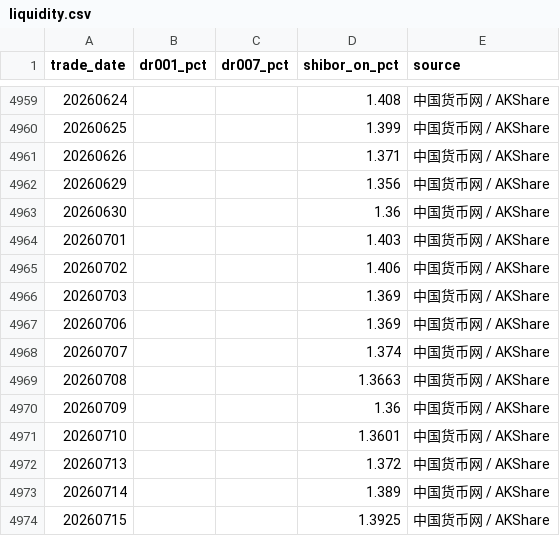
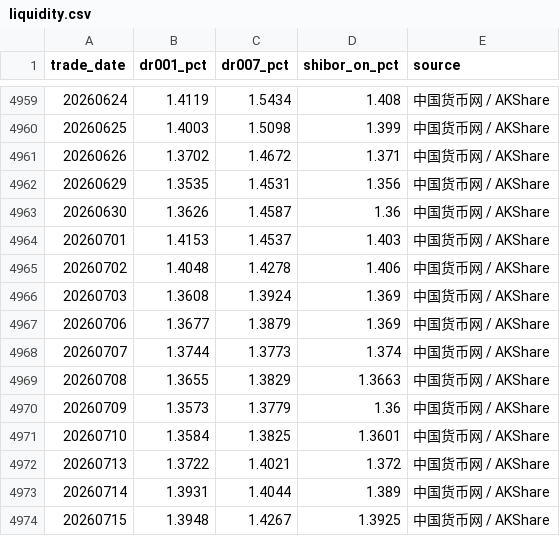
Before and after one commit to yuwxsarah/macroscope-dashboard, a CSV file: data/liquidity.csv, drawn as a sheet; only a part is shown, gaps mark what is left out; the diff covers the shown part only.

```diff
--- a/data/liquidity.csv
+++ b/data/liquidity.csv
@@ -4959,16 +4959,16 @@
-20260624,,,1.408,中国货币网 / AKShare
-20260625,,,1.399,中国货币网 / AKShare
-20260626,,,1.371,中国货币网 / AKShare
-20260629,,,1.356,中国货币网 / AKShare
-20260630,,,1.36,中国货币网 / AKShare
-20260701,,,1.403,中国货币网 / AKShare
-20260702,,,1.406,中国货币网 / AKShare
-20260703,,,1.369,中国货币网 / AKShare
-20260706,,,1.369,中国货币网 / AKShare
-20260707,,,1.374,中国货币网 / AKShare
-20260708,,,1.3663,中国货币网 / AKShare
-20260709,,,1.36,中国货币网 / AKShare
-20260710,,,1.3601,中国货币网 / AKShare
-20260713,,,1.372,中国货币网 / AKShare
-20260714,,,1.389,中国货币网 / AKShare
-20260715,,,1.3925,中国货币网 / AKShare
+20260624,1.4119,1.5434,1.408,中国货币网 / AKShare
+20260625,1.4003,1.5098,1.399,中国货币网 / AKShare
+20260626,1.3702,1.4672,1.371,中国货币网 / AKShare
+20260629,1.3535,1.4531,1.356,中国货币网 / AKShare
+20260630,1.3626,1.4587,1.36,中国货币网 / AKShare
+20260701,1.4153,1.4537,1.403,中国货币网 / AKShare
+20260702,1.4048,1.4278,1.406,中国货币网 / AKShare
+20260703,1.3608,1.3924,1.369,中国货币网 / AKShare
+20260706,1.3677,1.3879,1.369,中国货币网 / AKShare
+20260707,1.3744,1.3773,1.374,中国货币网 / AKShare
+20260708,1.3655,1.3829,1.3663,中国货币网 / AKShare
+20260709,1.3573,1.3779,1.36,中国货币网 / AKShare
+20260710,1.3584,1.3825,1.3601,中国货币网 / AKShare
+20260713,1.3722,1.4021,1.372,中国货币网 / AKShare
+20260714,1.3931,1.4044,1.389,中国货币网 / AKShare
+20260715,1.3948,1.4267,1.3925,中国货币网 / AKShare
```
Also changed, not shown: 1 added row and 98 edited cells elsewhere in this file, data/a_share_universe.csv, data/breadth.csv, 13 other files.
